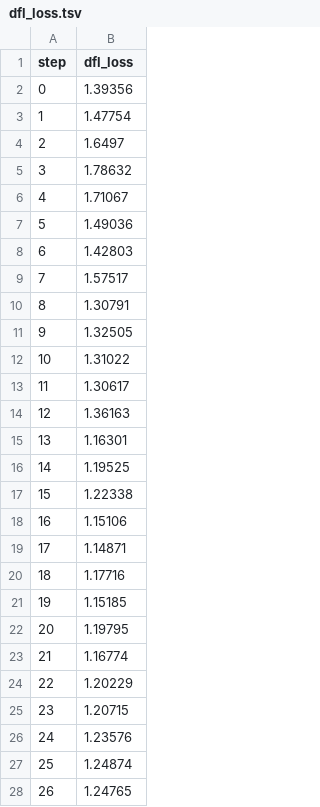
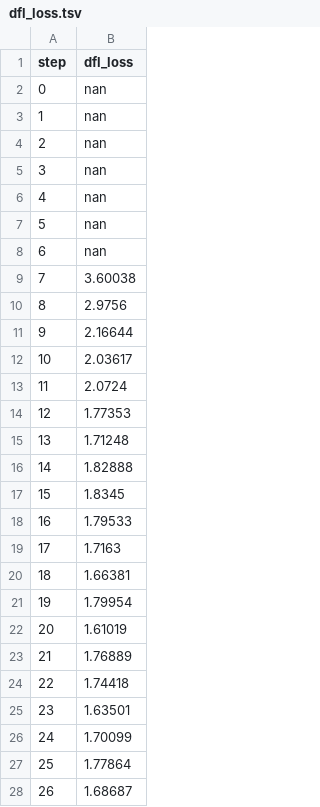
Before and after one commit to kirilman/stones_size_fragmentaion, a TSV file: dvclive/plots/metrics/val/dfl_loss.tsv, drawn as a sheet; only a part is shown; the diff covers the shown part only.

```diff
--- a/dvclive/plots/metrics/val/dfl_loss.tsv
+++ b/dvclive/plots/metrics/val/dfl_loss.tsv
@@ -1,28 +1,28 @@
 step	dfl_loss
-0	1.39356
-1	1.47754
-2	1.6497
-3	1.78632
-4	1.71067
-5	1.49036
-6	1.42803
-7	1.57517
-8	1.30791
-9	1.32505
-10	1.31022
-11	1.30617
-12	1.36163
-13	1.16301
-14	1.19525
-15	1.22338
-16	1.15106
-17	1.14871
-18	1.17716
-19	1.15185
-20	1.19795
-21	1.16774
-22	1.20229
-23	1.20715
-24	1.23576
-25	1.24874
-26	1.24765
+0	nan
+1	nan
+2	nan
+3	nan
+4	nan
+5	nan
+6	nan
+7	3.60038
+8	2.9756
+9	2.16644
+10	2.03617
+11	2.0724
+12	1.77353
+13	1.71248
+14	1.82888
+15	1.8345
+16	1.79533
+17	1.7163
+18	1.66381
+19	1.79954
+20	1.61019
+21	1.76889
+22	1.74418
+23	1.63501
+24	1.70099
+25	1.77864
+26	1.68687
```
Also changed, not shown: 73 edited cells elsewhere in this file, dvclive/plots/metrics/metrics/mAP50-95(B).tsv, dvclive/plots/metrics/metrics/precision(B).tsv, 9 other files.
